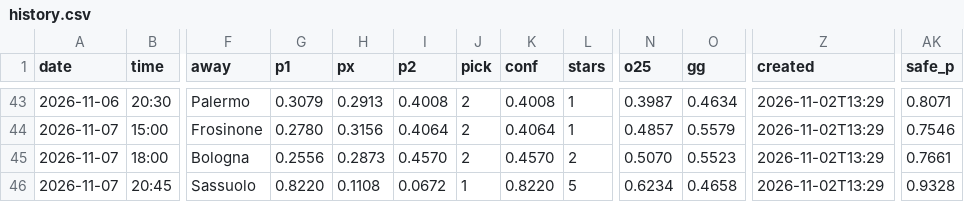
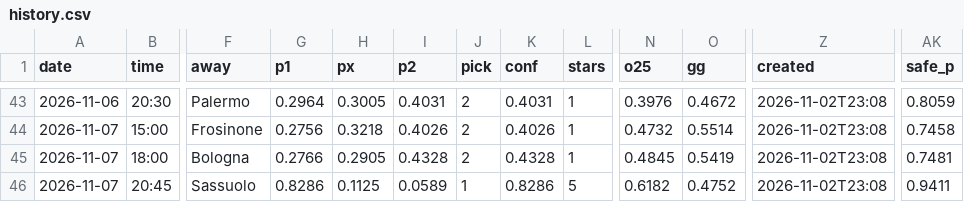
Before and after one commit to BITNBIT/Pronostic-python, a CSV file: output/history.csv, drawn as a sheet; only a part is shown, gaps mark what is left out; the diff covers the shown part only; the diff names each change by its address in the sheet, - before the commit and + after, or states it on an @@ line.

```diff
--- a/output/history.csv
+++ b/output/history.csv
-G43 (p1): 0.3079
+G43 (p1): 0.2964
-H43 (px): 0.2913
+H43 (px): 0.3005
-I43 (p2): 0.4008
+I43 (p2): 0.4031
-K43 (conf): 0.4008
+K43 (conf): 0.4031
-N43 (o25): 0.3987
+N43 (o25): 0.3976
-O43 (gg): 0.4634
+O43 (gg): 0.4672
-Z43:Z46 (created): 2026-11-02T13:29
+Z43:Z46 (created): 2026-11-02T23:08
-AK43 (safe_p): 0.8071
+AK43 (safe_p): 0.8059
-G44 (p1): 0.2780
+G44 (p1): 0.2756
-H44 (px): 0.3156
+H44 (px): 0.3218
-I44 (p2): 0.4064
+I44 (p2): 0.4026
-K44 (conf): 0.4064
+K44 (conf): 0.4026
-N44 (o25): 0.4857
+N44 (o25): 0.4732
-O44 (gg): 0.5579
+O44 (gg): 0.5514
-AK44 (safe_p): 0.7546
+AK44 (safe_p): 0.7458
-G45 (p1): 0.2556
+G45 (p1): 0.2766
-H45 (px): 0.2873
+H45 (px): 0.2905
-I45 (p2): 0.4570
+I45 (p2): 0.4328
-K45 (conf): 0.4570
+K45 (conf): 0.4328
-L45 (stars): 2
+L45 (stars): 1
-N45 (o25): 0.5070
+N45 (o25): 0.4845
-O45 (gg): 0.5523
+O45 (gg): 0.5419
-AK45 (safe_p): 0.7661
+AK45 (safe_p): 0.7481
-G46 (p1): 0.8220
+G46 (p1): 0.8286
-H46 (px): 0.1108
+H46 (px): 0.1125
-I46 (p2): 0.0672
+I46 (p2): 0.0589
-K46 (conf): 0.8220
+K46 (conf): 0.8286
-N46 (o25): 0.6234
+N46 (o25): 0.6182
-O46 (gg): 0.4658
+O46 (gg): 0.4752
-AK46 (safe_p): 0.9328
+AK46 (safe_p): 0.9411
```
Also changed, not shown: 158 edited cells elsewhere in this file, output/latest.csv, 4 other files.
